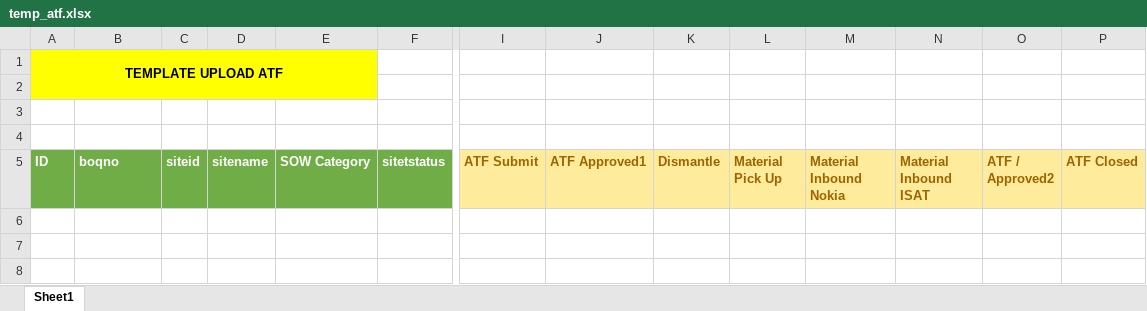
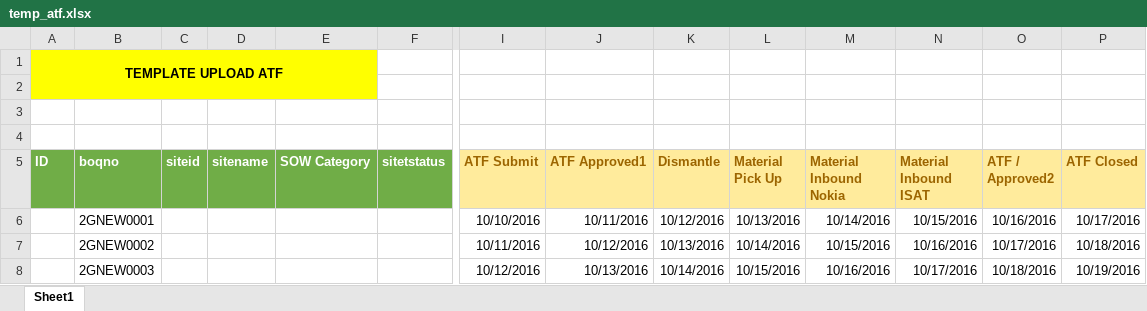
Before and after one commit to wahyudjenonk/nokiyembroerba, an Excel workbook: __repository/template/temp_atf.xlsx, sheet Sheet1, drawn as a sheet; only a part is shown, gaps mark what is left out; values as stored, in another font and other column widths than the file's, no borders; rows hold the shown columns only; the diff names each change by its address in the sheet, - before the commit and + after, or states it on an @@ line.

```diff
--- a/__repository/template/temp_atf.xlsx (sheet Sheet1)
+++ b/__repository/template/temp_atf.xlsx (sheet Sheet1)
+row 6:  | 2GNEW0001 |  |  |  |  | 10/10/2016 | 10/11/2016 | 10/12/2016 | 10/13/2016 | 10/14/2016 | 10/15/2016 | 10/16/2016 | 10/17/2016
+row 7:  | 2GNEW0002 |  |  |  |  | 10/11/2016 | 10/12/2016 | 10/13/2016 | 10/14/2016 | 10/15/2016 | 10/16/2016 | 10/17/2016 | 10/18/2016
+row 8:  | 2GNEW0003 |  |  |  |  | 10/12/2016 | 10/13/2016 | 10/14/2016 | 10/15/2016 | 10/16/2016 | 10/17/2016 | 10/18/2016 | 10/19/2016
```
Also changed, not shown: __repository/template/temp_mcr.xlsx, __repository/template/temp_sitebinder.xlsx, 18 other files.
